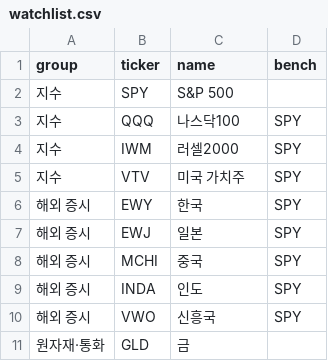
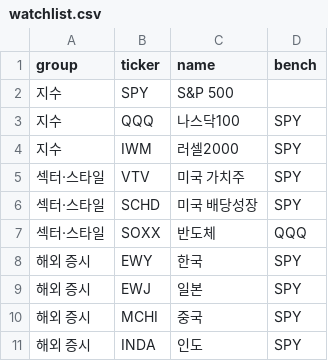
Before and after one commit to gjwltjd5489-debug/jjj, a CSV file: config/watchlist.csv, drawn as a sheet; only a part is shown; the shorter side is filled out with more unchanged rows.

```diff
--- a/config/watchlist.csv
+++ b/config/watchlist.csv
@@ -4,3 +4,5 @@ group,ticker,name,bench
 지수,IWM,러셀2000,SPY
-지수,VTV,미국 가치주,SPY
+섹터·스타일,VTV,미국 가치주,SPY
+섹터·스타일,SCHD,미국 배당성장,SPY
+섹터·스타일,SOXX,반도체,QQQ
 해외 증시,EWY,한국,SPY
```
